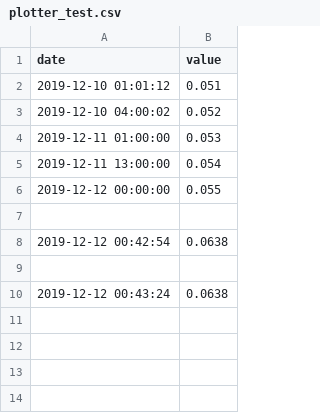
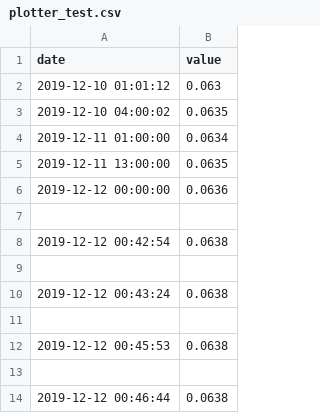
Before and after one commit to saleh99er/ece4760_final_project_outlet_nanny, a CSV file: raspberrypicode/plotter_test.csv, drawn as a sheet.

```diff
--- a/raspberrypicode/plotter_test.csv
+++ b/raspberrypicode/plotter_test.csv
@@ -1,7 +1,7 @@
 date,value
-2019-12-10 01:01:12, 0.051
-2019-12-10 04:00:02, 0.052
-2019-12-11 01:00:00, 0.053
-2019-12-11 13:00:00, 0.054
-2019-12-12 00:00:00, 0.055
+2019-12-10 01:01:12, 0.063
+2019-12-10 04:00:02, 0.0635
+2019-12-11 01:00:00, 0.0634
+2019-12-11 13:00:00, 0.0635
+2019-12-12 00:00:00, 0.0636
 
@@ -10 +10,5 @@ date,value
 2019-12-12 00:43:24,0.0638
+
+2019-12-12 00:45:53,0.0638
+
+2019-12-12 00:46:44,0.0638
```
Also changed, not shown: 1 other file.
